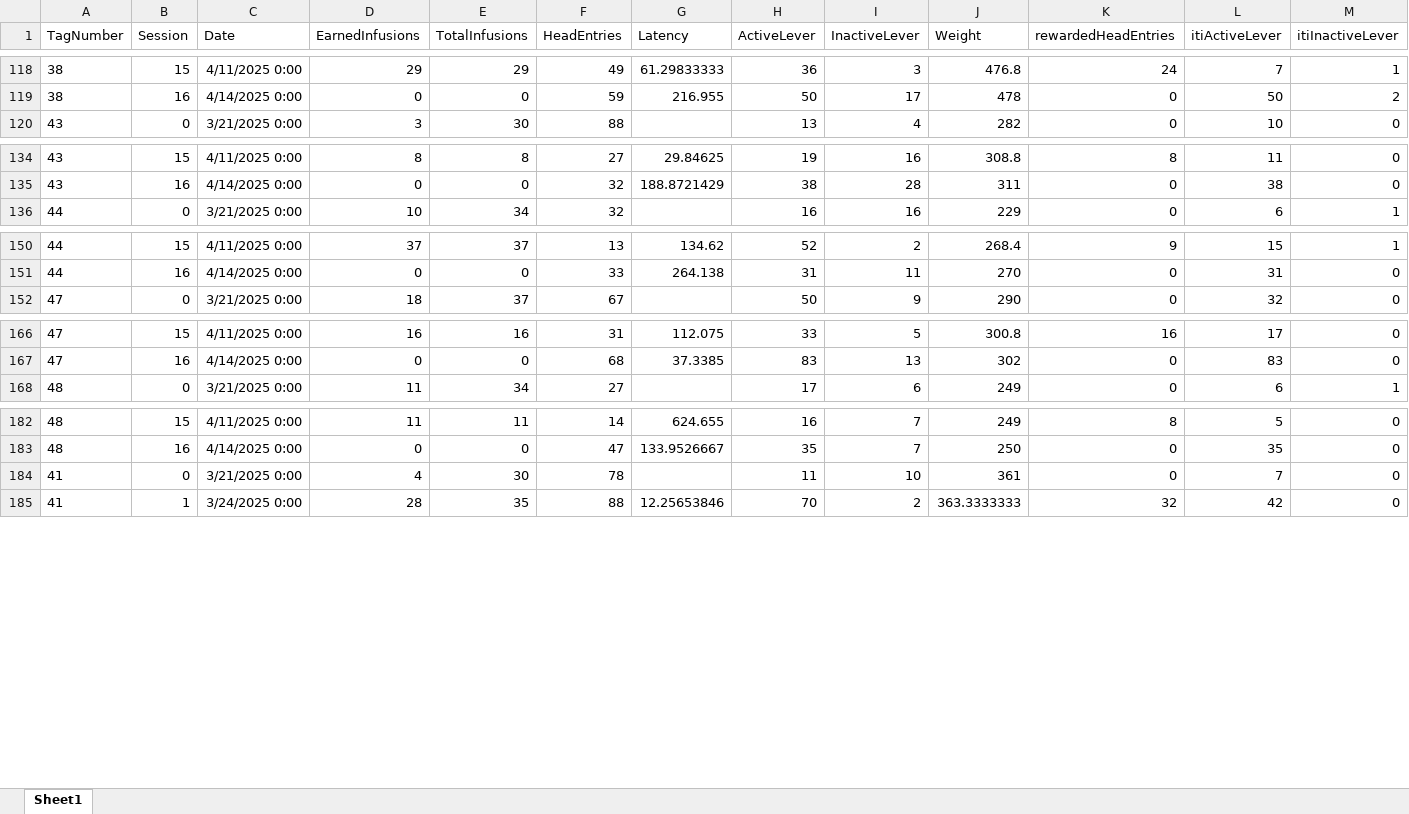
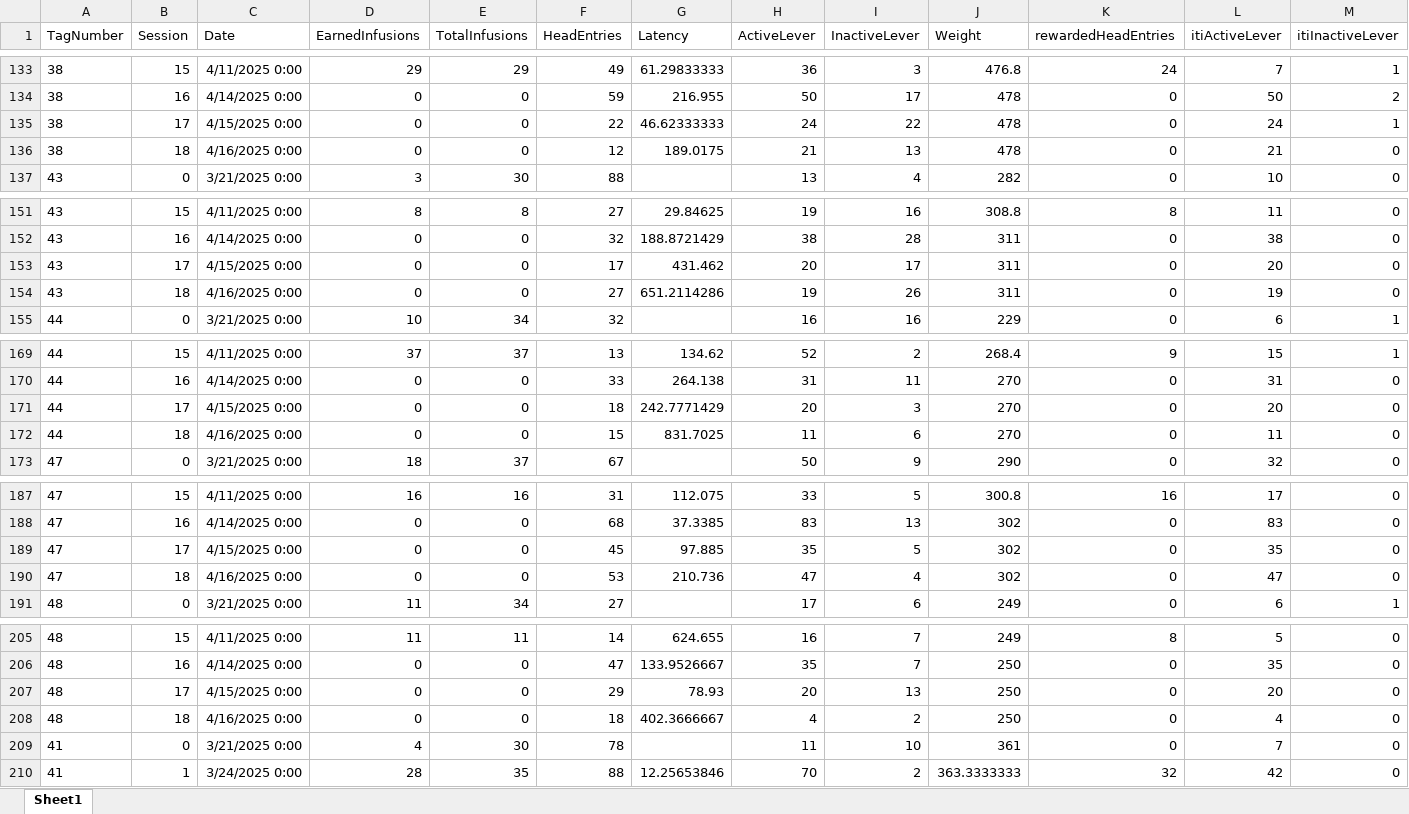
Before and after one commit to schleuf/CoffeyBehavior_Rat_LHbTargets, an Excel workbook: Outputs/Exp_all_Run_all_exclusions/Behavior Tables/run_all_exp_ER_inputData.xlsx, sheet Sheet1, drawn as a sheet; only a part is shown, gaps mark what is left out; values as stored, in another font and other column widths than the file's, no borders; rows hold the shown columns only; the diff covers the shown part only; the diff names each change by its address in the sheet, - before the commit and + after, or states it on an @@ line.

```diff
--- a/Outputs/Exp_all_Run_all_exclusions/Behavior Tables/run_all_exp_ER_inputData.xlsx (sheet Sheet1)
+++ b/Outputs/Exp_all_Run_all_exclusions/Behavior Tables/run_all_exp_ER_inputData.xlsx (sheet Sheet1)
+row 135: 38 | 17 | 4/15/2025 0:00 | 0 | 0 | 22 | 46.62333333 | 24 | 22 | 478 | 0 | 24 | 1
+row 136: 38 | 18 | 4/16/2025 0:00 | 0 | 0 | 12 | 189.0175 | 21 | 13 | 478 | 0 | 21 | 0
+row 153: 43 | 17 | 4/15/2025 0:00 | 0 | 0 | 17 | 431.462 | 20 | 17 | 311 | 0 | 20 | 0
+row 154: 43 | 18 | 4/16/2025 0:00 | 0 | 0 | 27 | 651.2114286 | 19 | 26 | 311 | 0 | 19 | 0
+row 171: 44 | 17 | 4/15/2025 0:00 | 0 | 0 | 18 | 242.7771429 | 20 | 3 | 270 | 0 | 20 | 0
+row 172: 44 | 18 | 4/16/2025 0:00 | 0 | 0 | 15 | 831.7025 | 11 | 6 | 270 | 0 | 11 | 0
+row 189: 47 | 17 | 4/15/2025 0:00 | 0 | 0 | 45 | 97.885 | 35 | 5 | 302 | 0 | 35 | 0
+row 190: 47 | 18 | 4/16/2025 0:00 | 0 | 0 | 53 | 210.736 | 47 | 4 | 302 | 0 | 47 | 0
+row 207: 48 | 17 | 4/15/2025 0:00 | 0 | 0 | 29 | 78.93 | 20 | 13 | 250 | 0 | 20 | 0
+row 208: 48 | 18 | 4/16/2025 0:00 | 0 | 0 | 18 | 402.3666667 | 4 | 2 | 250 | 0 | 4 | 0
```
Also changed, not shown: 23 added rows elsewhere in this sheet, Outputs/Exp_all_Run_all_exclusions/Behavior Tables/run_all_exp_ER_GroupStats.xlsx, Outputs/Exp_all_Run_all_exclusions/Behavior Tables/run_all_exp_SA_GroupStats.xlsx, 41 other files.
